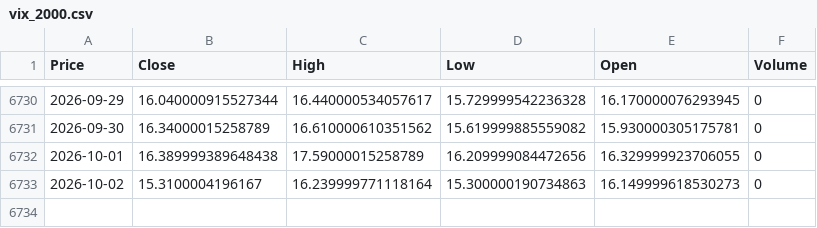
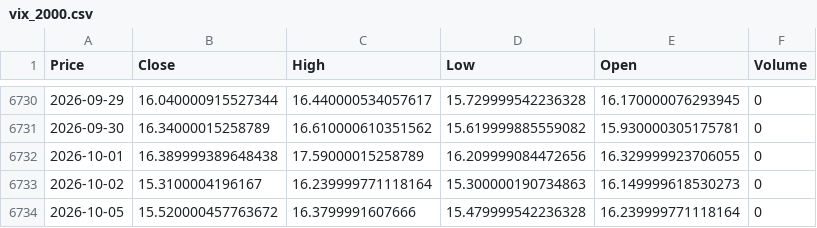
Before and after one commit to newyorkwoo/buyStock, a CSV file: public/data/raw/vix_2000.csv, drawn as a sheet; only a part is shown, gaps mark what is left out; the diff names each change by its address in the sheet, - before the commit and + after, or states it on an @@ line.

```diff
--- a/public/data/raw/vix_2000.csv
+++ b/public/data/raw/vix_2000.csv
+row 6734: 2026-10-05 | 15.520000457763672 | 16.3799991607666 | 15.479999542236328 | 16.239999771118164 | 0
```
Also changed, not shown: public/data/raw/nasdaq_2000.csv.
